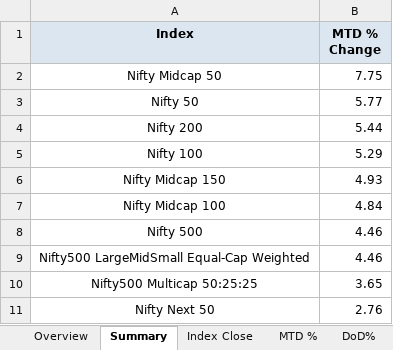
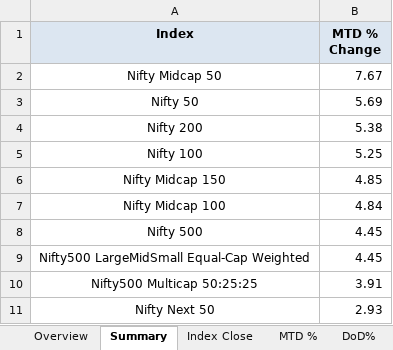
Before and after one commit to rahulshirke7951/nse.indices.a1, an Excel workbook: nse_indices_1_dashboard.xlsx, sheet Summary, drawn as a sheet; values as stored, in another font and other column widths than the file's, no borders; the diff names each change by its address in the sheet, - before the commit and + after, or states it on an @@ line.

```diff
--- a/nse_indices_1_dashboard.xlsx (sheet Summary)
+++ b/nse_indices_1_dashboard.xlsx (sheet Summary)
-B2 (MTD % Change): 7.75
+B2 (MTD % Change): 7.67
-B3 (MTD % Change): 5.77
+B3 (MTD % Change): 5.69
-B4 (MTD % Change): 5.44
+B4 (MTD % Change): 5.38
-B5 (MTD % Change): 5.29
+B5 (MTD % Change): 5.25
-B6 (MTD % Change): 4.93
+B6 (MTD % Change): 4.85
-B8:B9 (MTD % Change): 4.46
+B8:B9 (MTD % Change): 4.45
-B10 (MTD % Change): 3.65
+B10 (MTD % Change): 3.91
-B11 (MTD % Change): 2.76
+B11 (MTD % Change): 2.93
```
Also changed, not shown: sheet MTD %, sheet DoD%, sheet Index Close, sheet Daily Movers, sheet Overview, nse_indices_1_raw.xlsx, 1 other file.
